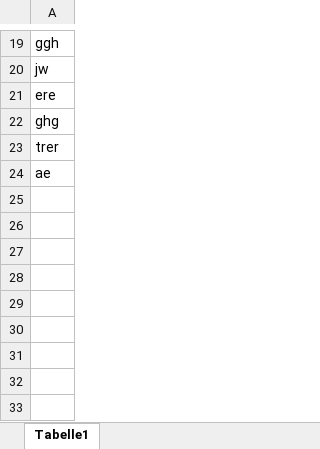
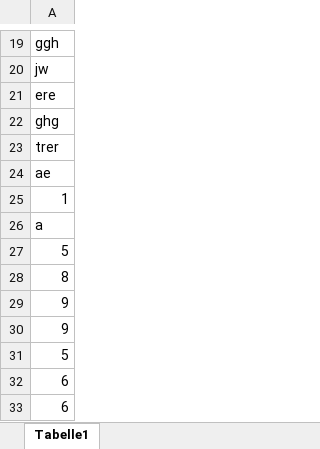
Before and after one commit to FabianJadeHs/Team_G, an Excel workbook: Schraube_Neu/Catia.xlsx, sheet Tabelle1, drawn as a sheet; only a part is shown, gaps mark what is left out; values as stored, in another font and other column widths than the file's, no borders; the diff names each change by its address in the sheet, - before the commit and + after, or states it on an @@ line.

Commit message:
Update Catia.xlsx

```diff
--- a/Schraube_Neu/Catia.xlsx (sheet Tabelle1)
+++ b/Schraube_Neu/Catia.xlsx (sheet Tabelle1)
+row 25: 1
+row 26: a
+row 27: 5
+row 28: 8
+row 29: 9
+row 30: 9
+row 31: 5
+row 32: 6
+row 33: 6
```
